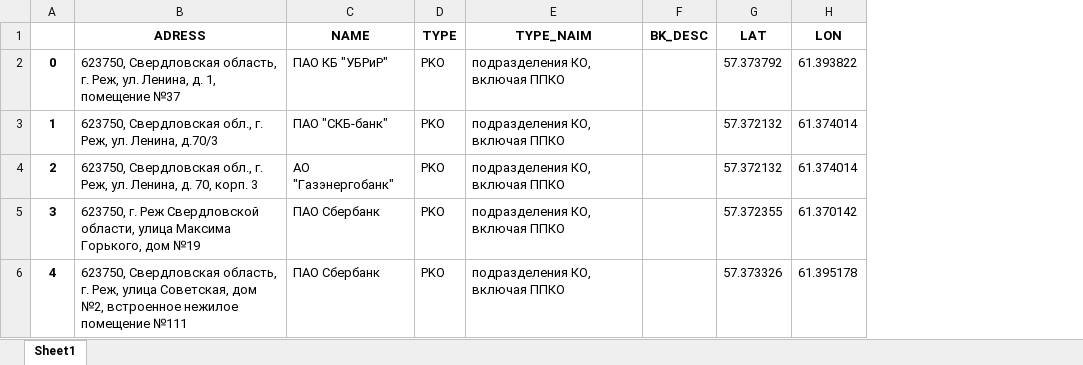
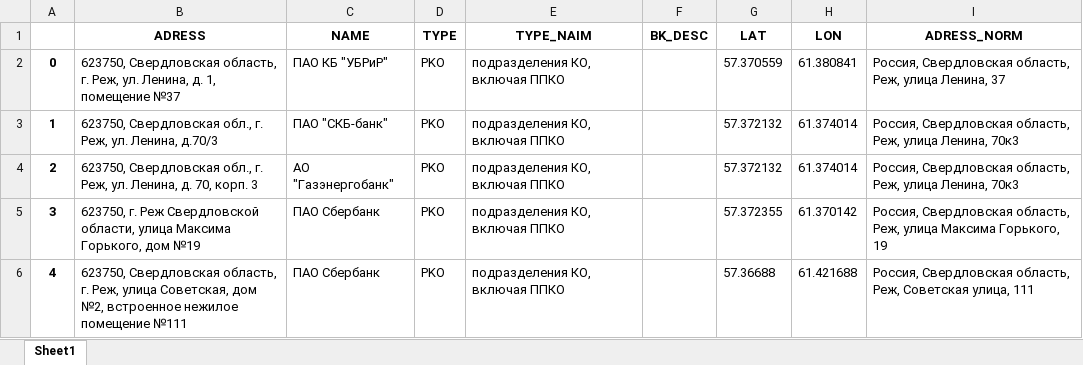
Before and after one commit to rldba/KD_map, an Excel workbook: python/DataSets/rezh_geo.xlsx, sheet Sheet1, drawn as a sheet; only a part is shown; values as stored, in another font and other column widths than the file's, no borders; the diff covers the shown part only; the diff names each change by its address in the sheet, - before the commit and + after, or states it on an @@ line.

```diff
--- a/python/DataSets/rezh_geo.xlsx (sheet Sheet1)
+++ b/python/DataSets/rezh_geo.xlsx (sheet Sheet1)
+column I (ADRESS_NORM), rows 2-6: Россия, Свердловская область, Реж, улица Ленина, 37 | Россия, Свердловская область, Реж, улица Ленина, 70к3 | Россия, Свердловская область, Реж, улица Ленина, 70к3 | Россия, Свердловская область, Реж, улица Максима Горького, 19 | Россия, Свердловская область, Реж, Советская улица, 111
-G2 (LAT): 57.373792
+G2 (LAT): 57.370559
-H2 (LON): 61.393822
+H2 (LON): 61.380841
-G6 (LAT): 57.373326
+G6 (LAT): 57.36688
-H6 (LON): 61.395178
+H6 (LON): 61.421688
```
Also changed, not shown: 3 removed rows, 9 edited cells and row numbers in column A elsewhere in this sheet, python/DataSets/rezh.xlsx, 1 other file.
